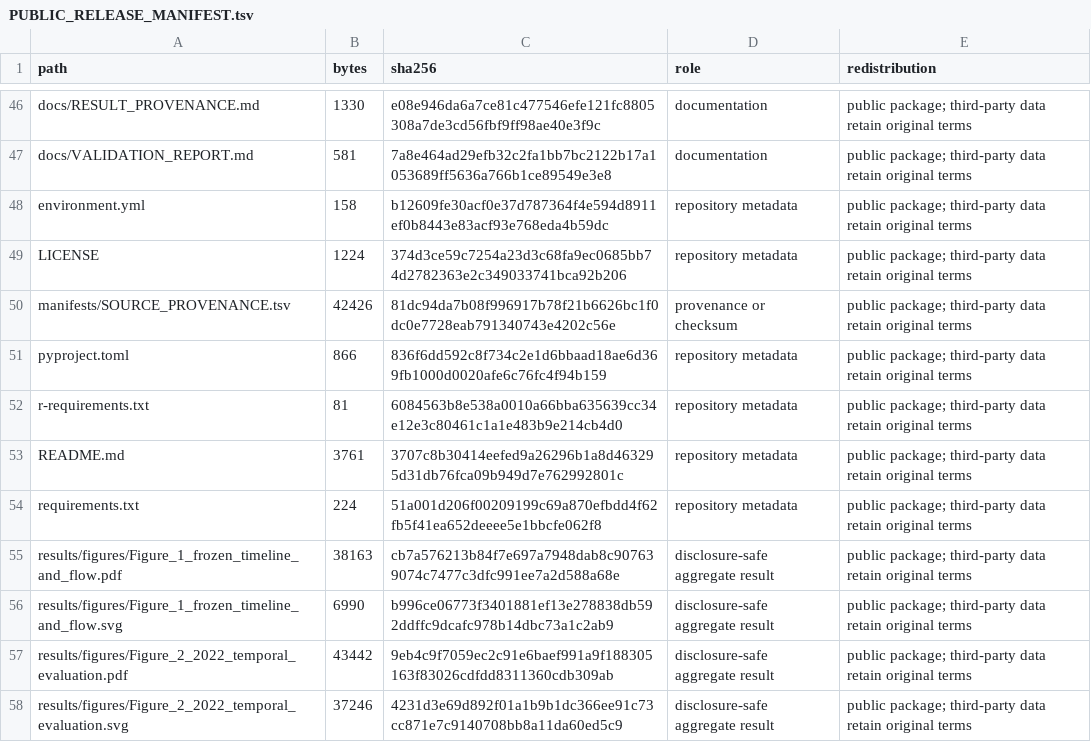
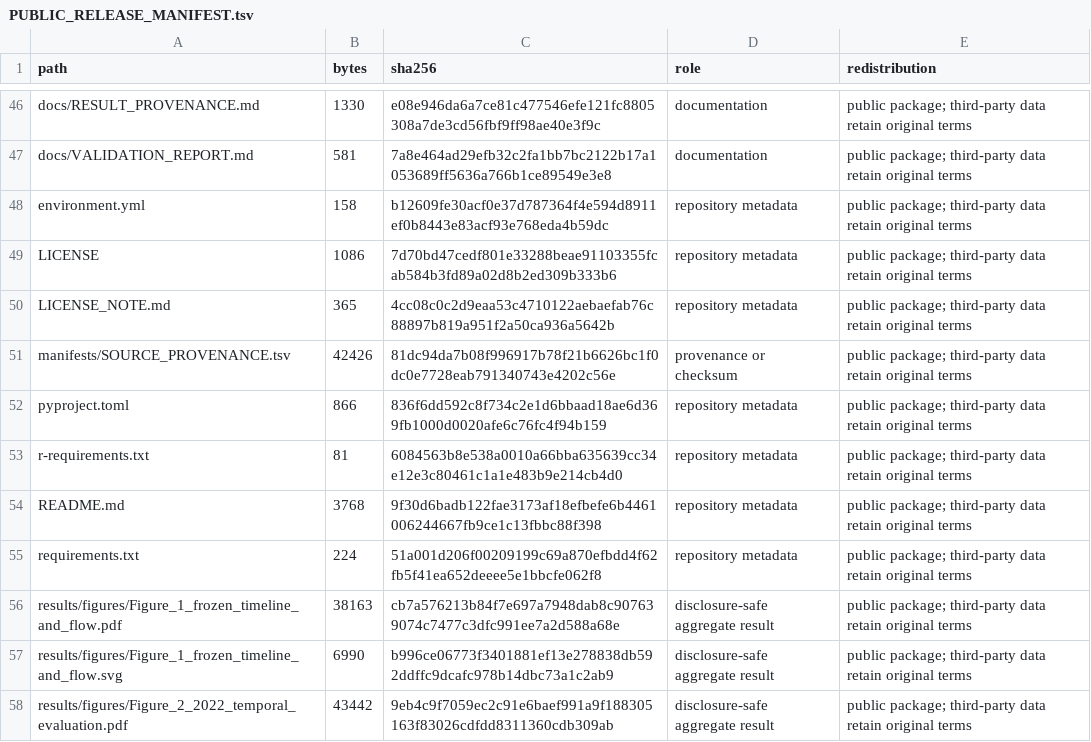
Before and after one commit to FENG1567/ap-claims-transformer-reproducibility, a TSV file: manifests/PUBLIC_RELEASE_MANIFEST.tsv, drawn as a sheet; only a part is shown, gaps mark what is left out; the shorter side is filled out with more unchanged rows.

Commit message:
Public reproducibility release v1.0.0

```diff
--- a/manifests/PUBLIC_RELEASE_MANIFEST.tsv
+++ b/manifests/PUBLIC_RELEASE_MANIFEST.tsv
@@ -48,3 +48,4 @@ docs/VALIDATION_REPORT.md	581	7a8e464ad29efb32c2fa1bb7bc2122b17a1053689ff5636a76
 environment.yml	158	b12609fe30acf0e37d787364f4e594d8911ef0b8443e83acf93e768eda4b59dc	repository metadata	public package; third-party data retain original terms
-LICENSE	1224	374d3ce59c7254a23d3c68fa9ec0685bb74d2782363e2c349033741bca92b206	repository metadata	public package; third-party data retain original terms
+LICENSE	1086	7d70bd47cedf801e33288beae91103355fcab584b3fd89a02d8b2ed309b333b6	repository metadata	public package; third-party data retain original terms
+LICENSE_NOTE.md	365	4cc08c0c2d9eaa53c4710122aebaefab76c88897b819a951f2a50ca936a5642b	repository metadata	public package; third-party data retain original terms
 manifests/SOURCE_PROVENANCE.tsv	42426	81dc94da7b08f996917b78f21b6626bc1f0dc0e7728eab791340743e4202c56e	provenance or checksum	public package; third-party data retain original terms
@@ -52,3 +53,3 @@ pyproject.toml	866	836f6dd592c8f734c2e1d6bbaad18ae6d369fb1000d0020afe6c76fc4f94b
 r-requirements.txt	81	6084563b8e538a0010a66bba635639cc34e12e3c80461c1a1e483b9e214cb4d0	repository metadata	public package; third-party data retain original terms
-README.md	3761	3707c8b30414eefed9a26296b1a8d463295d31db76fca09b949d7e762992801c	repository metadata	public package; third-party data retain original terms
+README.md	3768	9f30d6badb122fae3173af18efbefe6b4461006244667fb9ce1c13fbbc88f398	repository metadata	public package; third-party data retain original terms
 requirements.txt	224	51a001d206f00209199c69a870efbdd4f62fb5f41ea652deeee5e1bbcfe062f8	repository metadata	public package; third-party data retain original terms
```
Also changed, not shown: 4 other files.
